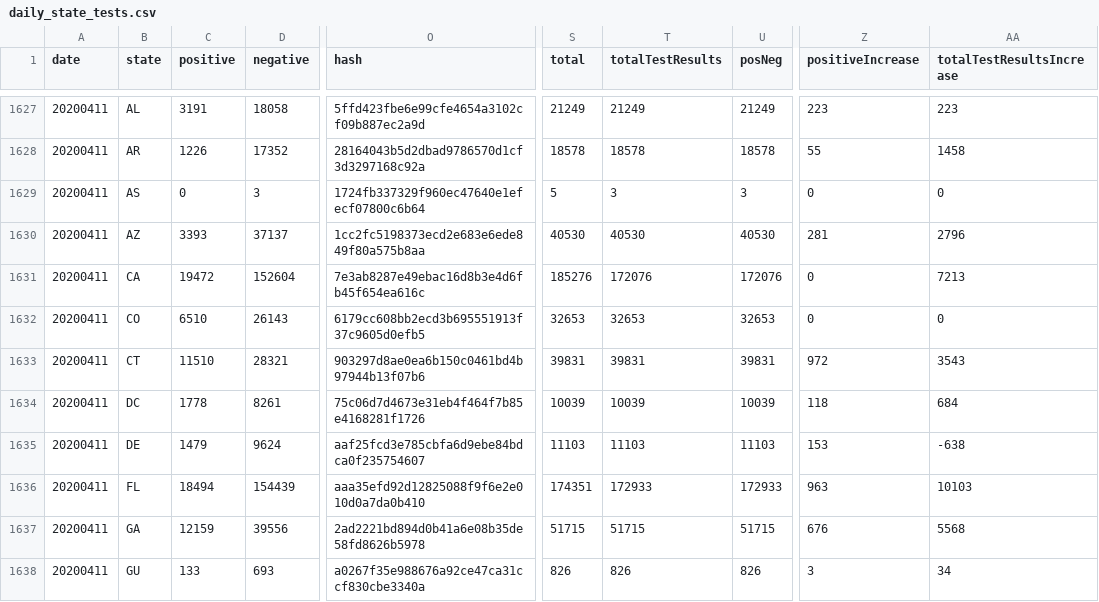
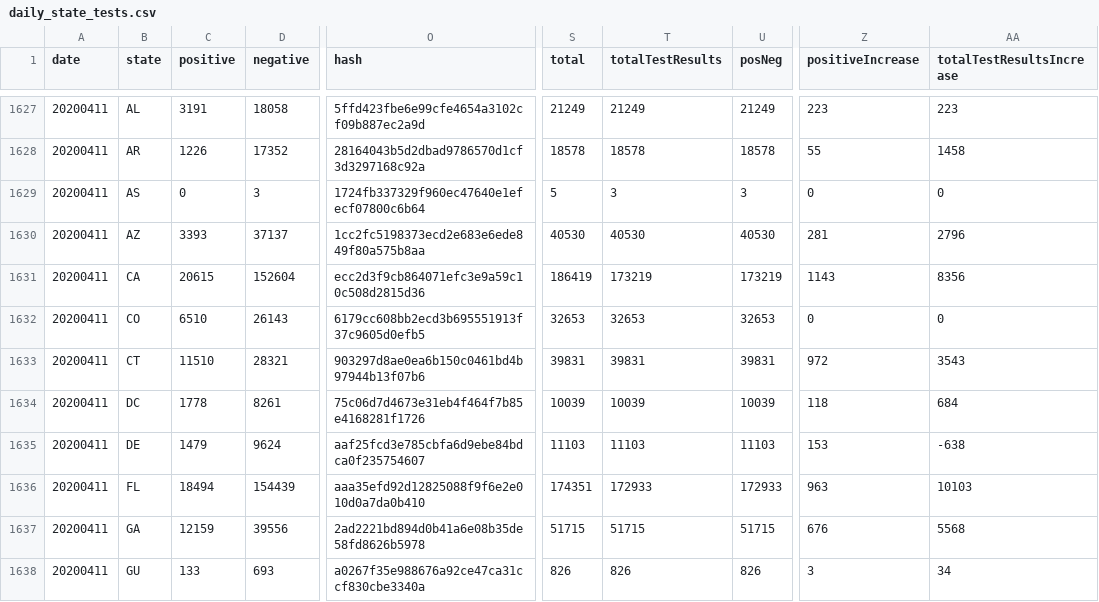
Before and after one commit to quantummind/caltech_covid_19_modeling, a CSV file: data/us/covid/daily_state_tests.csv, drawn as a sheet; only a part is shown, gaps mark what is left out; the diff covers the shown part only; the diff names each change by its address in the sheet, - before the commit and + after, or states it on an @@ line.

```diff
--- a/data/us/covid/daily_state_tests.csv
+++ b/data/us/covid/daily_state_tests.csv
-C1631 (positive): 19472
+C1631 (positive): 20615
-O1631 (hash): 7e3ab8287e49ebac16d8b3e4d6fb45f654ea616c
+O1631 (hash): ecc2d3f9cb864071efc3e9a59c10c508d2815d36
-S1631 (total): 185276
+S1631 (total): 186419
-T1631 (totalTestResults): 172076
+T1631 (totalTestResults): 173219
-U1631 (posNeg): 172076
+U1631 (posNeg): 173219
-Z1631 (positiveIncrease): 0
+Z1631 (positiveIncrease): 1143
-AA1631 (totalTestResultsIncrease): 7213
+AA1631 (totalTestResultsIncrease): 8356
```
Also changed, not shown: 32 edited cells elsewhere in this file, data/international/italy/covid/dpc-covid19-ita-regioni.csv, 5 other files.
